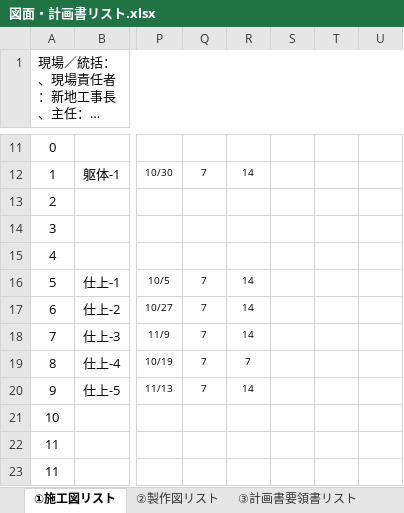
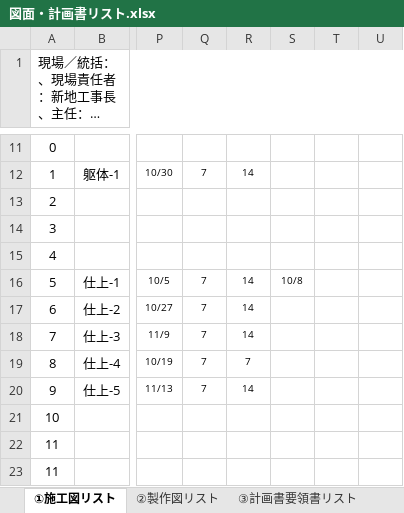
Before and after one commit to tutomukoyama1026-cpu/test-repo, an Excel workbook: 図面・計画書リスト.xlsx, sheet ①施工図リスト, drawn as a sheet; only a part is shown, gaps mark what is left out; long unchanged cells end in …; values as stored, in another font and other column widths than the file's, no borders; charts and pictures and conditional formats not drawn; the diff names each change by its address in the sheet, - before the commit and + after, or states it on an @@ line.

```diff
--- a/図面・計画書リスト.xlsx (sheet ①施工図リスト)
+++ b/図面・計画書リスト.xlsx (sheet ①施工図リスト)
-S16: (empty)
+S16: 10/8
```
Also changed, not shown: sheet ②製作図リスト, 1 other file.
